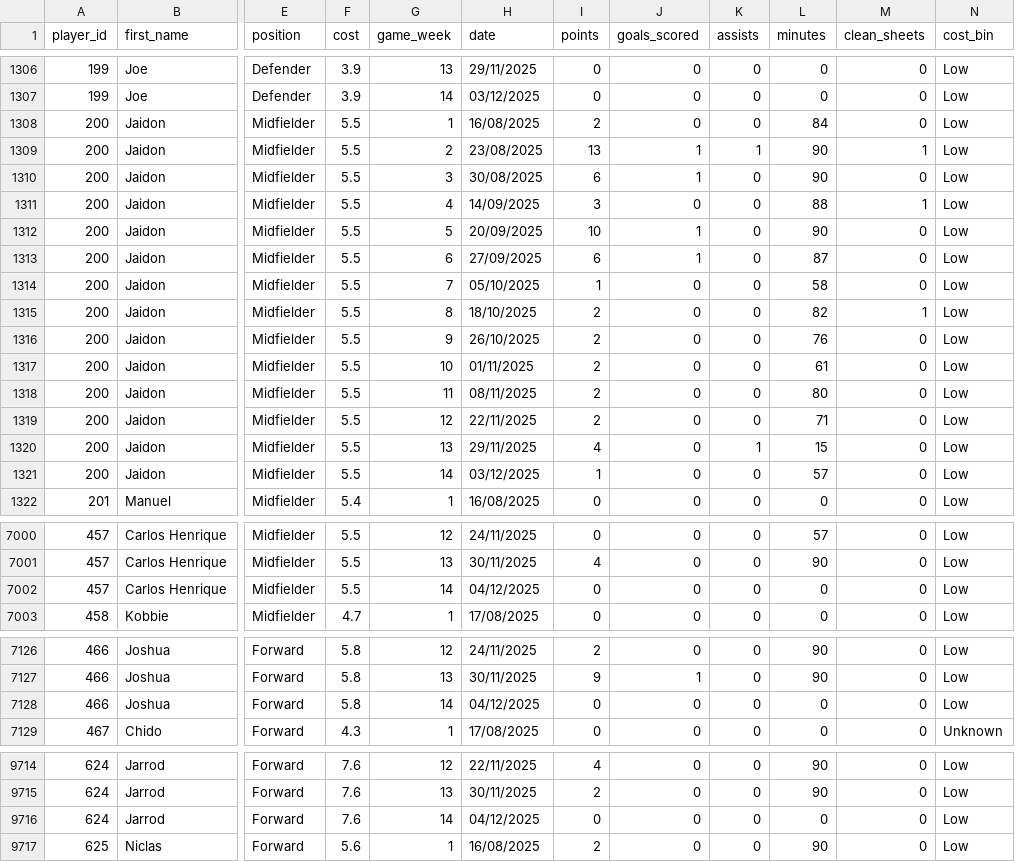
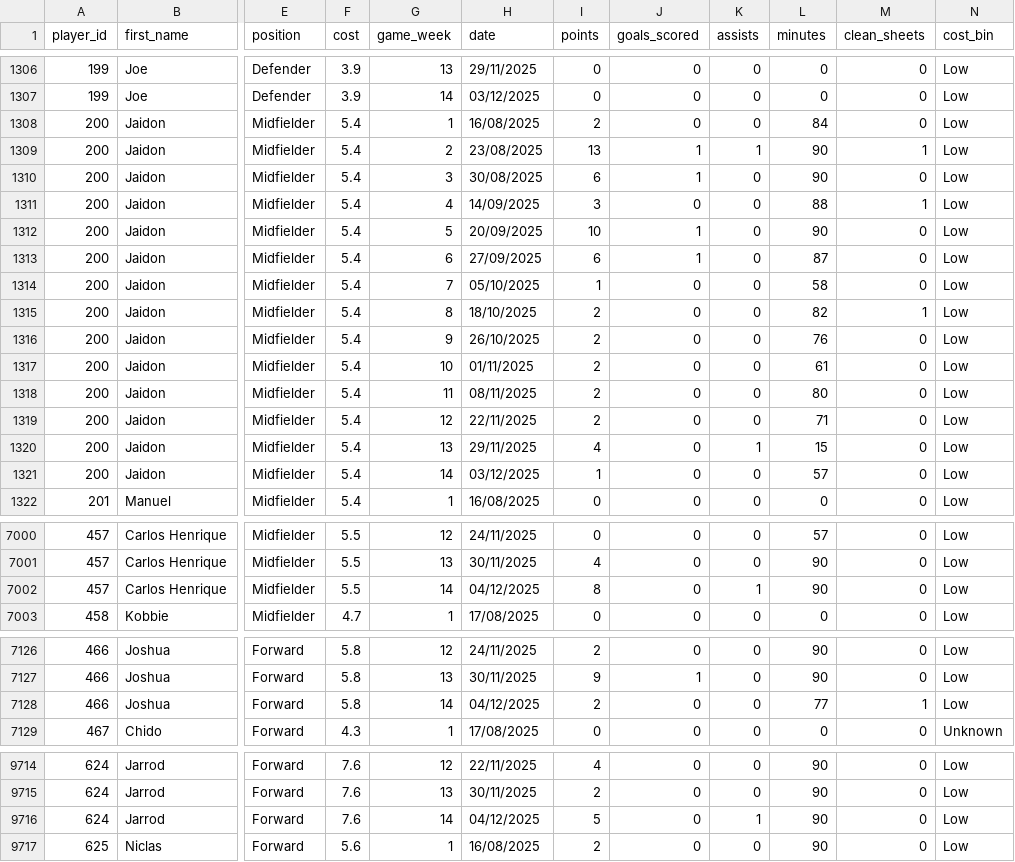
Before and after one commit to Yeti7554/scoresnippet-data, a CSV file: data.csv, drawn as a sheet; only a part is shown, gaps mark what is left out; the diff covers the shown part only; the diff names each change by its address in the sheet, - before the commit and + after, or states it on an @@ line.

```diff
--- a/data.csv
+++ b/data.csv
-F1308:F1321 (cost): 5.5
+F1308:F1321 (cost): 5.4
-I7002 (points): 0
+I7002 (points): 8
-K7002 (assists): 0
+K7002 (assists): 1
-L7002 (minutes): 0
+L7002 (minutes): 90
-I7128 (points): 0
+I7128 (points): 2
-L7128 (minutes): 0
+L7128 (minutes): 77
-M7128 (clean_sheets): 0
+M7128 (clean_sheets): 1
-I9716 (points): 0
+I9716 (points): 5
-K9716 (assists): 0
+K9716 (assists): 1
-L9716 (minutes): 0
+L9716 (minutes): 90
```
Also changed, not shown: 1 added row and 129 edited cells elsewhere in this file.
